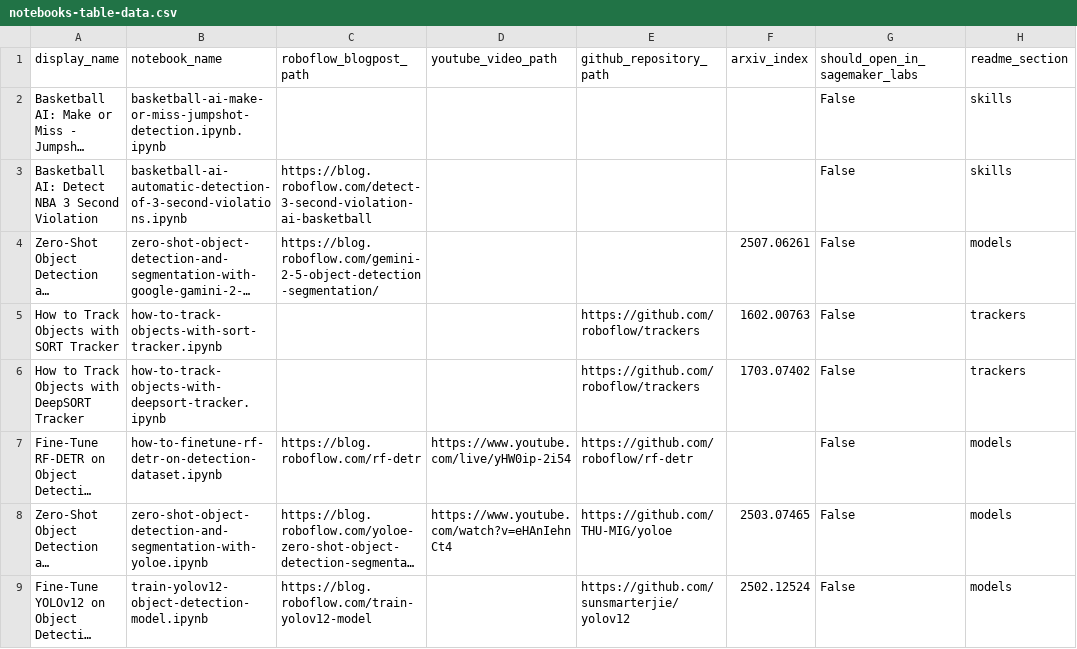
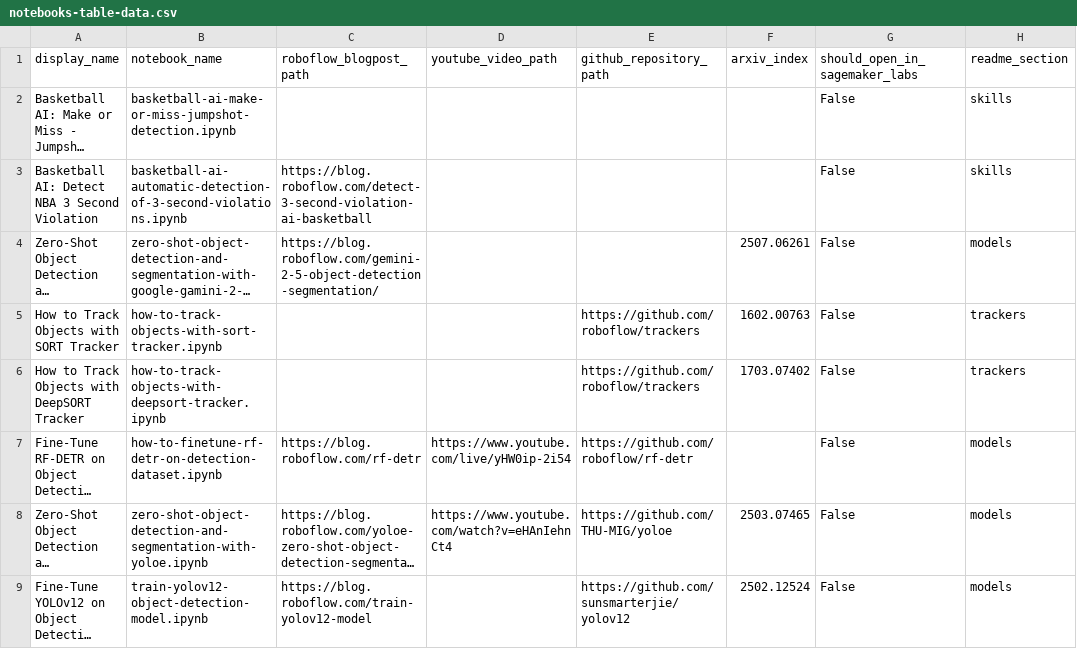
Before and after one commit to roboflow/notebooks, a CSV file: automation/notebooks-table-data.csv, drawn as a sheet; only a part is shown; long unchanged cells end in …; the diff names each change by its address in the sheet, - before the commit and + after, or states it on an @@ line.

Commit message:
add `Basketball AI: Make or Miss - Jumpshot Detection` notebook

```diff
--- a/automation/notebooks-table-data.csv
+++ b/automation/notebooks-table-data.csv
-B2 (notebook_name): basketball-ai-make-or-miss-jumpshot-detection.ipynb.ipynb
+B2 (notebook_name): basketball-ai-make-or-miss-jumpshot-detection.ipynb
```
Also changed, not shown: 1 other file.
